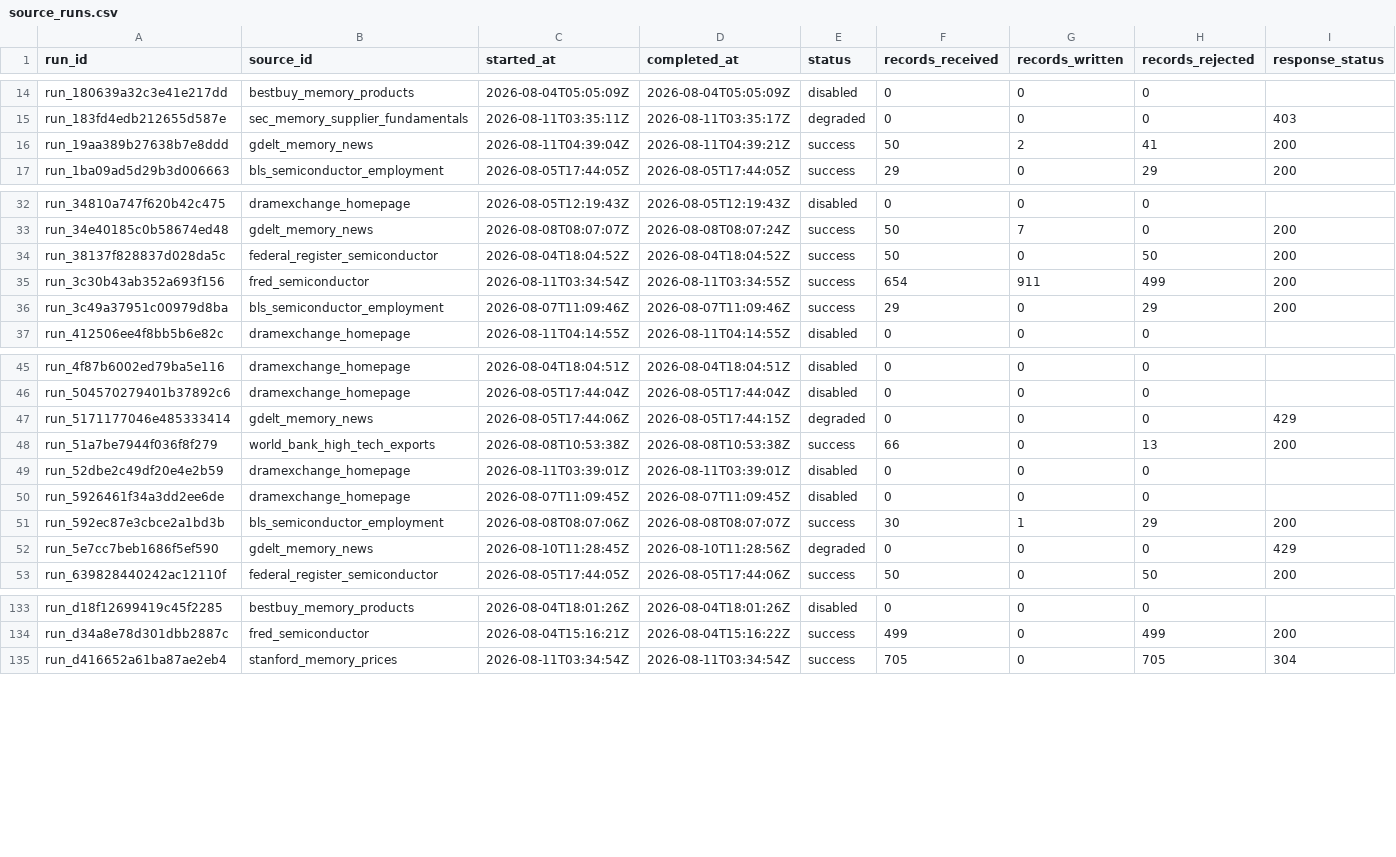
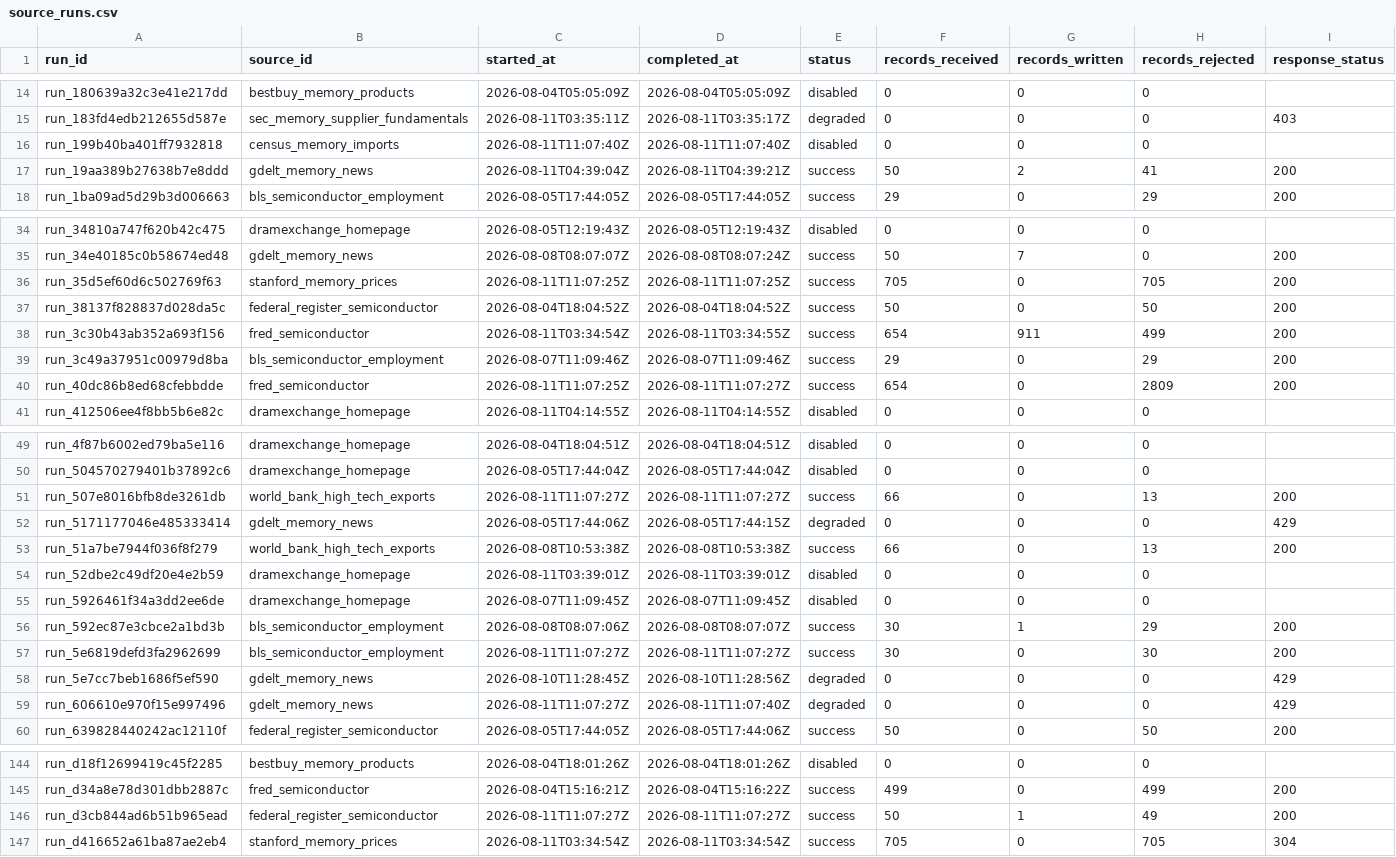
Before and after one commit to Photon7777/memorypulse, a CSV file: frontend/public/datasets/latest/csv/source_runs.csv, drawn as a sheet; only a part is shown, gaps mark what is left out; rows hold the shown columns only; the diff covers the shown part only; the diff names each change by its address in the sheet, - before the commit and + after, or states it on an @@ line.

Commit message:
data: refresh MemoryPulse observations [skip data-update]

```diff
--- a/frontend/public/datasets/latest/csv/source_runs.csv
+++ b/frontend/public/datasets/latest/csv/source_runs.csv
+row 16: run_199b40ba401ff7932818 | census_memory_imports | 2026-08-11T11:07:40Z | 2026-08-11T11:07:40Z | disabled | 0 | 0 | 0
+row 36: run_35d5ef60d6c502769f63 | stanford_memory_prices | 2026-08-11T11:07:25Z | 2026-08-11T11:07:25Z | success | 705 | 0 | 705 | 200
+row 40: run_40dc86b8ed68cfebbdde | fred_semiconductor | 2026-08-11T11:07:25Z | 2026-08-11T11:07:27Z | success | 654 | 0 | 2809 | 200
+row 51: run_507e8016bfb8de3261db | world_bank_high_tech_exports | 2026-08-11T11:07:27Z | 2026-08-11T11:07:27Z | success | 66 | 0 | 13 | 200
+row 57: run_5e6819defd3fa2962699 | bls_semiconductor_employment | 2026-08-11T11:07:27Z | 2026-08-11T11:07:27Z | success | 30 | 0 | 30 | 200
+row 59: run_606610e970f15e997496 | gdelt_memory_news | 2026-08-11T11:07:27Z | 2026-08-11T11:07:40Z | degraded | 0 | 0 | 0 | 429
+row 146: run_d3cb844ad6b51b965ead | federal_register_semiconductor | 2026-08-11T11:07:27Z | 2026-08-11T11:07:27Z | success | 50 | 1 | 49 | 200
```
Also changed, not shown: 5 added rows elsewhere in this file, frontend/public/datasets/latest/csv/market_index.csv, 18 other files.
